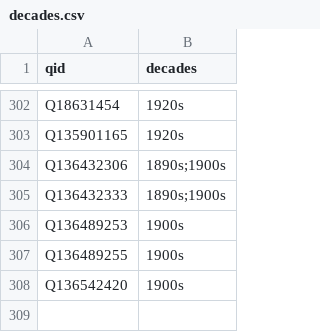
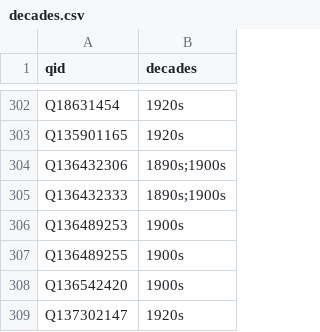
Before and after one commit to yalelibrary/constellations-data, a CSV file: wikidata-lists/decades.csv, drawn as a sheet; only a part is shown, gaps mark what is left out; the diff names each change by its address in the sheet, - before the commit and + after, or states it on an @@ line.

Commit message:
Update decades.csv

```diff
--- a/wikidata-lists/decades.csv
+++ b/wikidata-lists/decades.csv
+row 309: Q137302147 | 1920s
```
